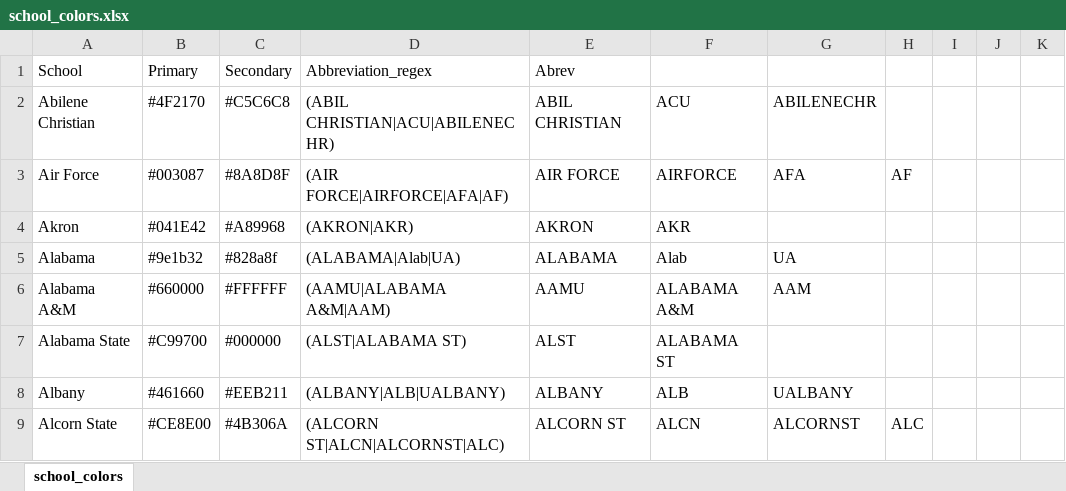
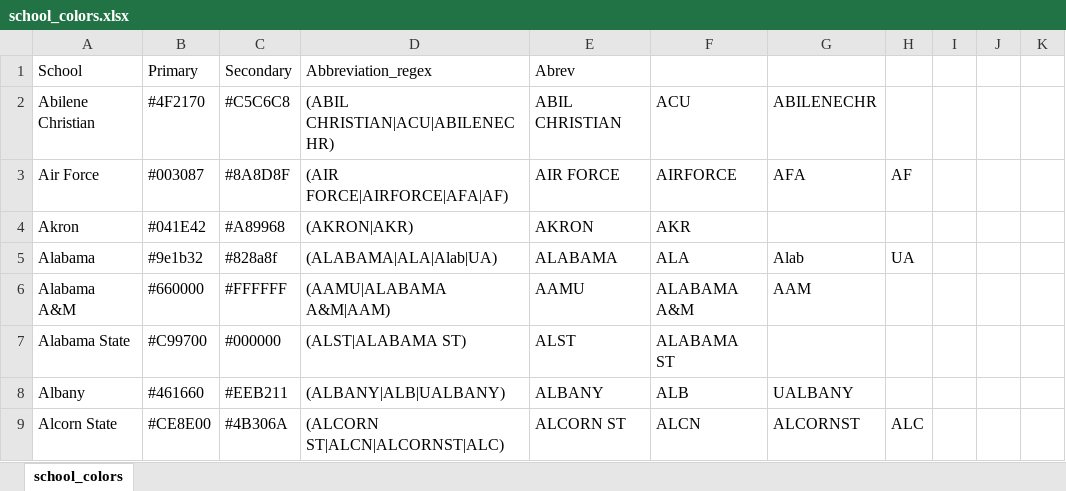
Before and after one commit to MCurve7/mcurve7_cfb, an Excel workbook: school_colors/school_colors.xlsx, sheet school_colors, drawn as a sheet; only a part is shown; values as stored, in another font and other column widths than the file's, no borders; conditional formats not drawn; the diff names each change by its address in the sheet, - before the commit and + after, or states it on an @@ line.

```diff
--- a/school_colors/school_colors.xlsx (sheet school_colors)
+++ b/school_colors/school_colors.xlsx (sheet school_colors)
-D5 (Abbreviation_regex): (ALABAMA|Alab|UA)
+D5 (Abbreviation_regex): (ALABAMA|ALA|Alab|UA)
-F5: Alab
+F5: ALA
-G5: UA
+G5: Alab
-H5: (empty)
+H5: UA
```
Also changed, not shown: 47 other files.
